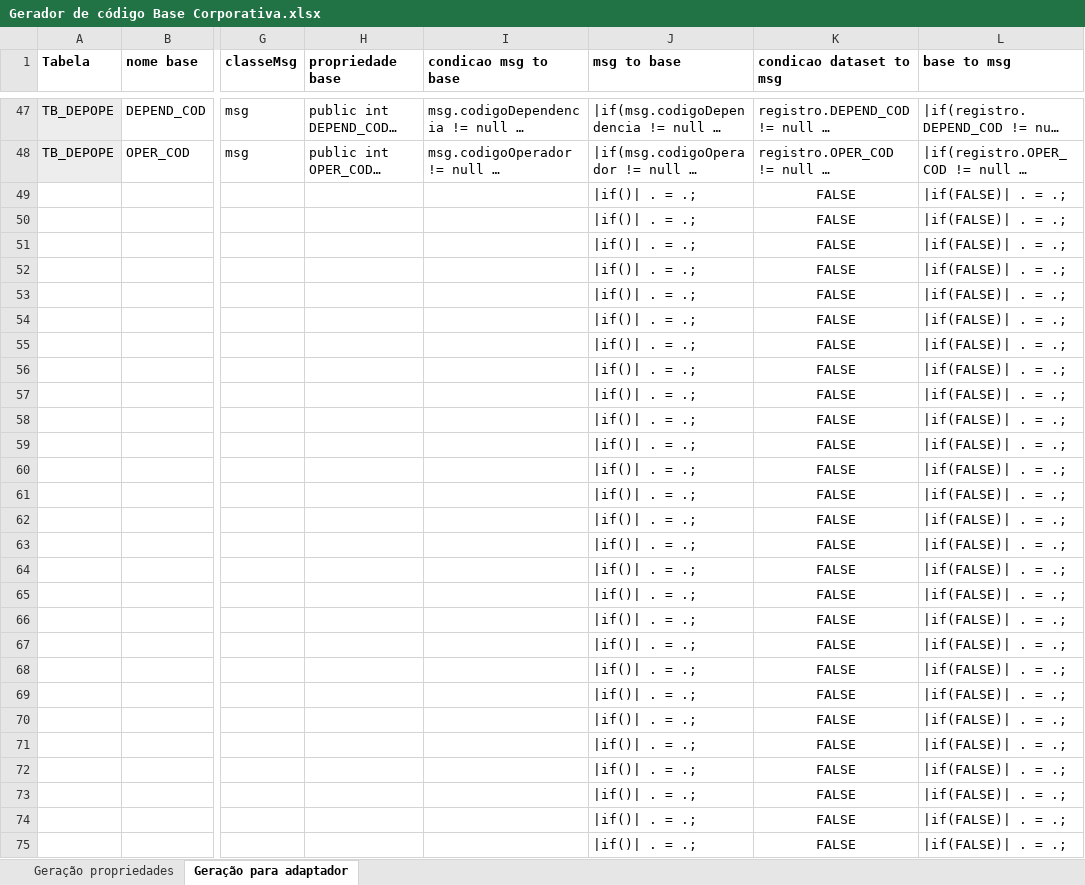
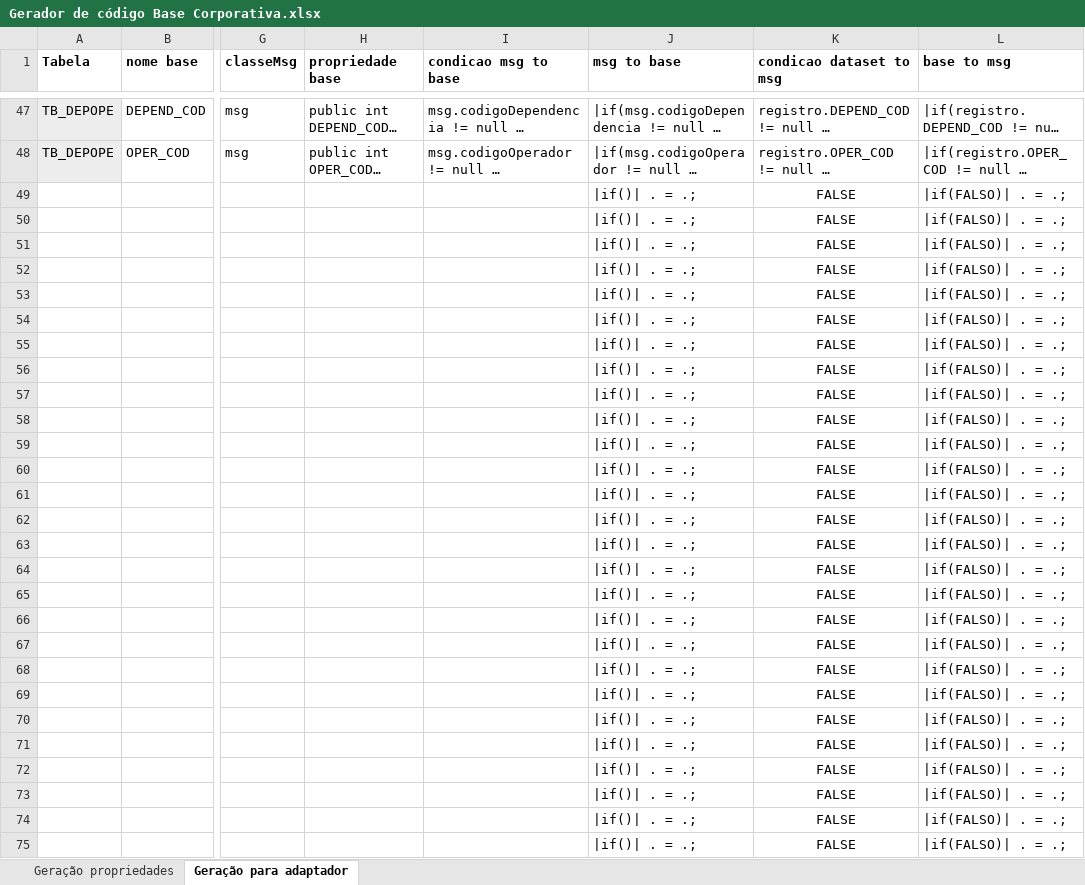
Before and after one commit to bielmirandaalcantara/implantacaoSinqia, an Excel workbook: documentos/Gerador de código Base Corporativa.xlsx, sheet Geração para adaptador, drawn as a sheet; only a part is shown, gaps mark what is left out; long unchanged cells end in …; values as stored, in another font and other column widths than the file's, no borders; the diff covers the shown part only; the diff names each change by its address in the sheet, - before the commit and + after, or states it on an @@ line.

```diff
--- a/documentos/Gerador de código Base Corporativa.xlsx (sheet Geração para adaptador)
+++ b/documentos/Gerador de código Base Corporativa.xlsx (sheet Geração para adaptador)
-L49:L75 (base to msg): |if(FALSE)| . = .;
+L49:L75 (base to msg): |if(FALSO)| . = .;
```
Also changed, not shown: 311 edited cells elsewhere in this sheet, sheet Geração propriedades, 2 other files.
